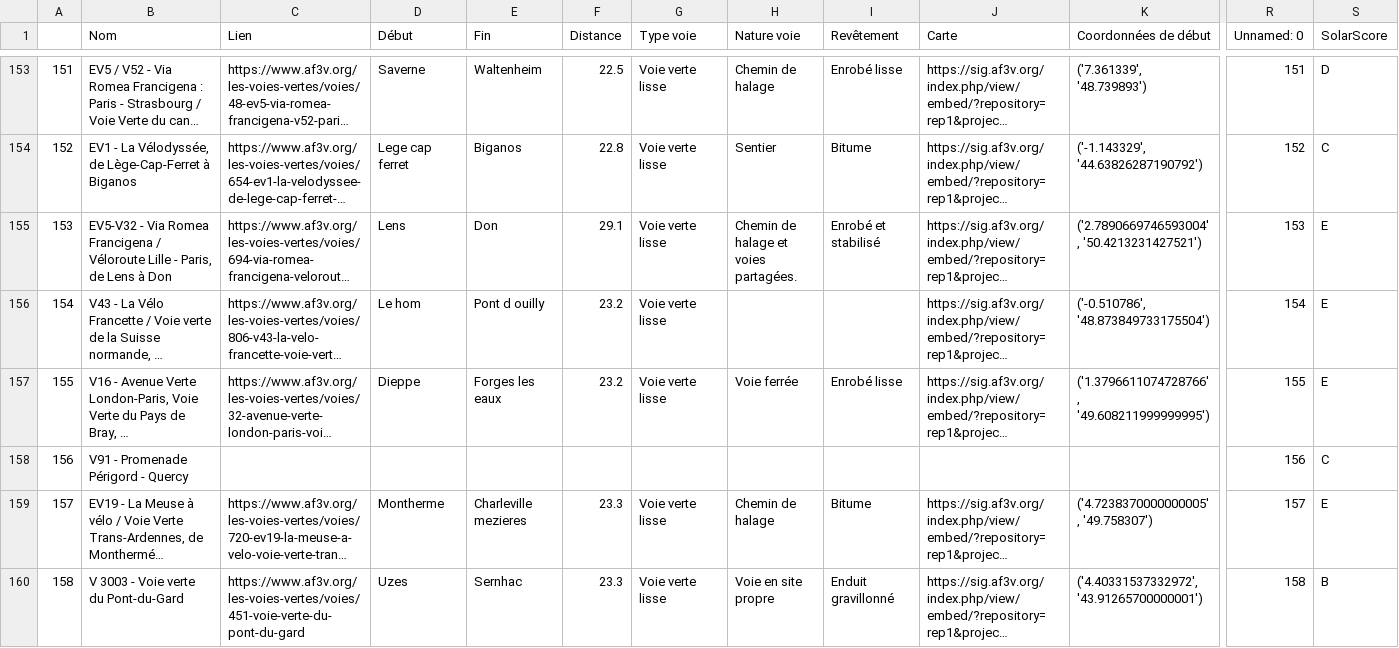
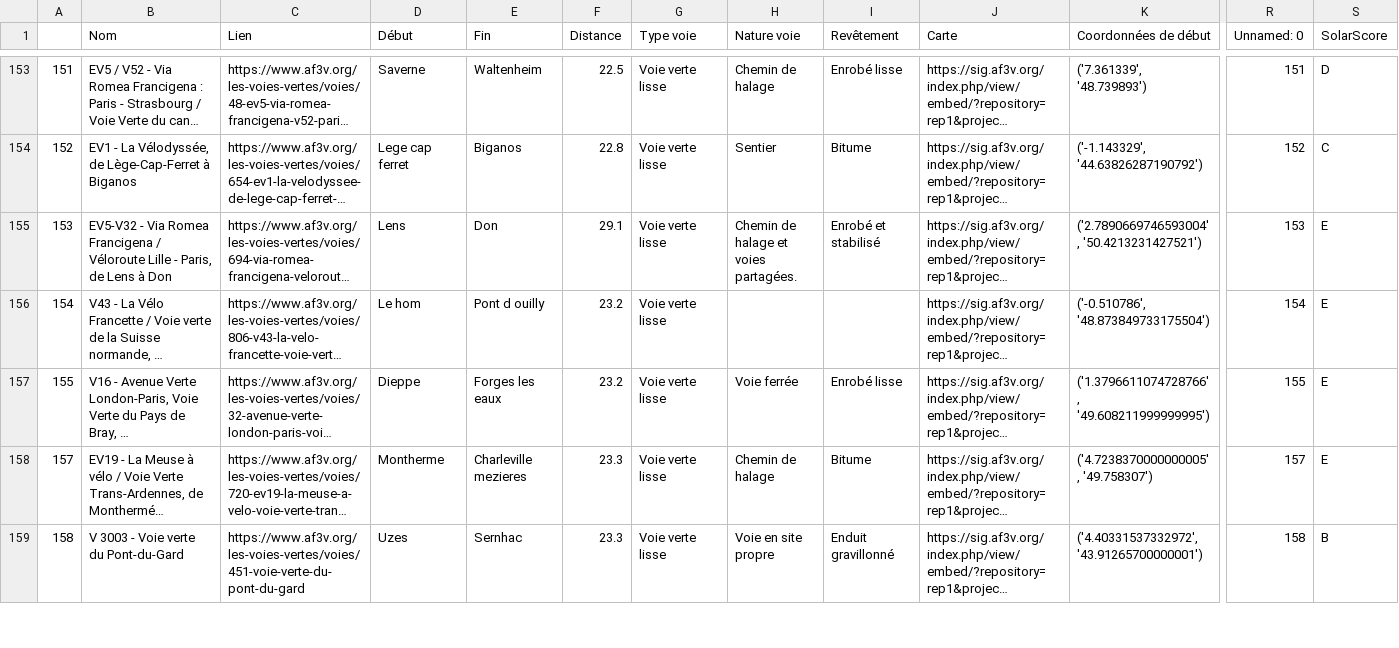
Before and after one commit to Kiwiline0406/SolaRide_Horizon, a CSV file: datasets/df_voies_vertes_MAJ_AOUT.csv, drawn as a sheet; only a part is shown, gaps mark what is left out; long unchanged cells end in …; rows hold the shown columns only; the diff names each change by its address in the sheet, - before the commit and + after, or states it on an @@ line.

Commit message:
Maj avec BDD... debug

```diff
--- a/datasets/df_voies_vertes_MAJ_AOUT.csv
+++ b/datasets/df_voies_vertes_MAJ_AOUT.csv
-row 158: 156 | V91 - Promenade Périgord - Quercy |  |  |  |  |  |  |  |  |  | 156 | C
```
